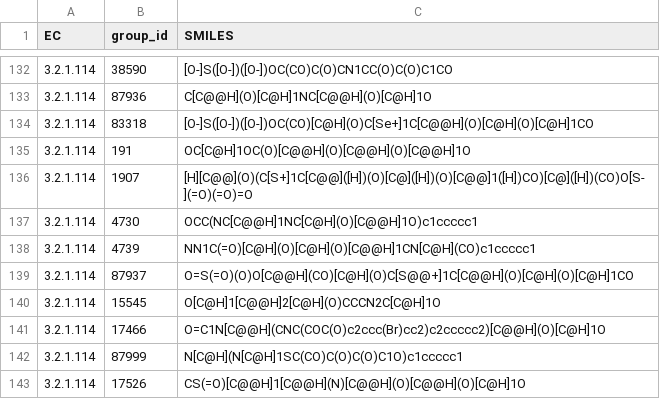
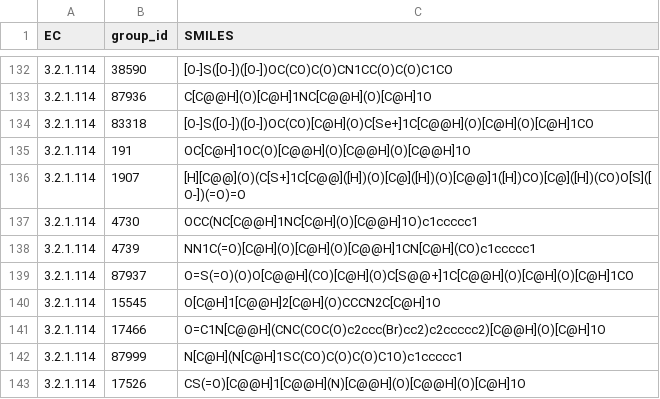
Before and after one commit to jhyun95/GT_inhibitors, a TSV file: data/inhibitor_smiles.tsv, drawn as a sheet; only a part is shown, gaps mark what is left out.

Commit message:
Added fingerprint pairwise distances and biplot viz. Sanitized an inhibitor structure

```diff
--- a/data/inhibitor_smiles.tsv
+++ b/data/inhibitor_smiles.tsv
@@ -135,3 +135,3 @@ EC	group_id	SMILES
 3.2.1.114	191	OC[C@H]1OC(O)[C@@H](O)[C@@H](O)[C@@H]1O
-3.2.1.114	1907	[H][C@@](O)(C[S+]1C[C@@]([H])(O)[C@]([H])(O)[C@@]1([H])CO)[C@]([H])(CO)O[S-](=O)(=O)=O
+3.2.1.114	1907	[H][C@@](O)(C[S+]1C[C@@]([H])(O)[C@]([H])(O)[C@@]1([H])CO)[C@]([H])(CO)O[S]([O-])(=O)=O
 3.2.1.114	4730	OCC(NC[C@@H]1NC[C@H](O)[C@@H]1O)c1ccccc1
```
Also changed, not shown: 2 other files.
